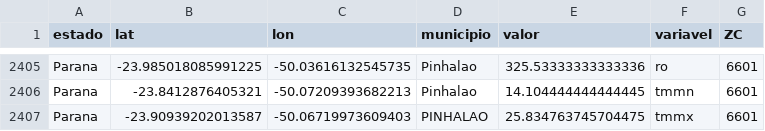
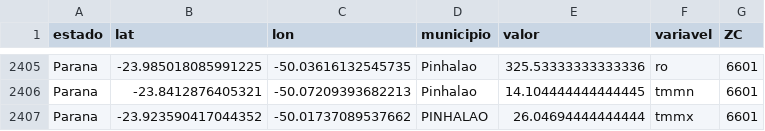
Before and after one commit to fcoliveira-utfpr/climate_parana, a CSV file: dados_concatenados_zc.csv, drawn as a sheet; only a part is shown, gaps mark what is left out.

Commit message:
Update dados_concatenados_zc.csv

```diff
--- a/dados_concatenados_zc.csv
+++ b/dados_concatenados_zc.csv
@@ -2406,2 +2406,2 @@ Parana,-23.985018085991225,-50.03616132545735,Pinhalao,325.53333333333336,ro,660
 Parana,-23.8412876405321,-50.07209393682213,Pinhalao,14.104444444444445,tmmn,6601
-Parana,-23.90939202013587,-50.06719973609403,PINHALAO,25.834763745704475,tmmx,6601
+Parana,-23.923590417044352,-50.01737089537662,PINHALAO,26.04694444444444,tmmx,6601
```
